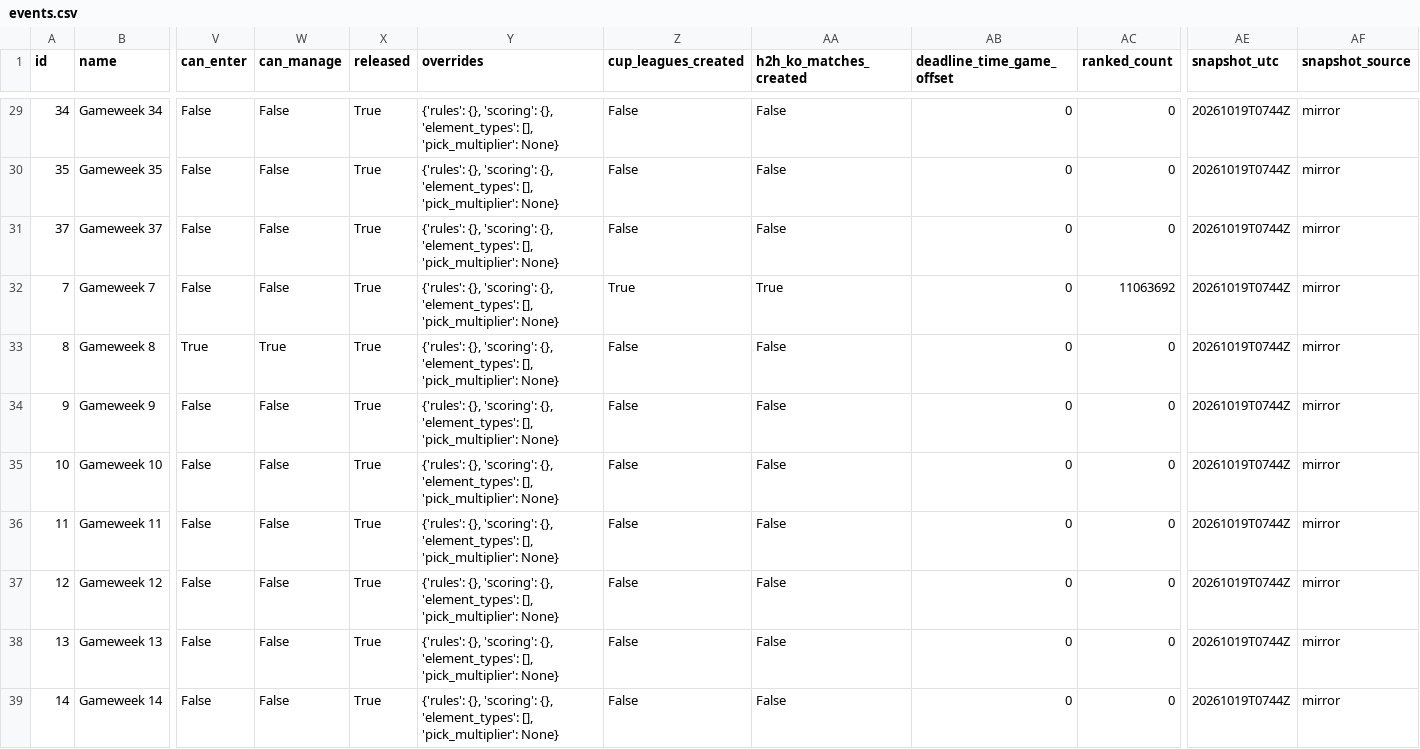
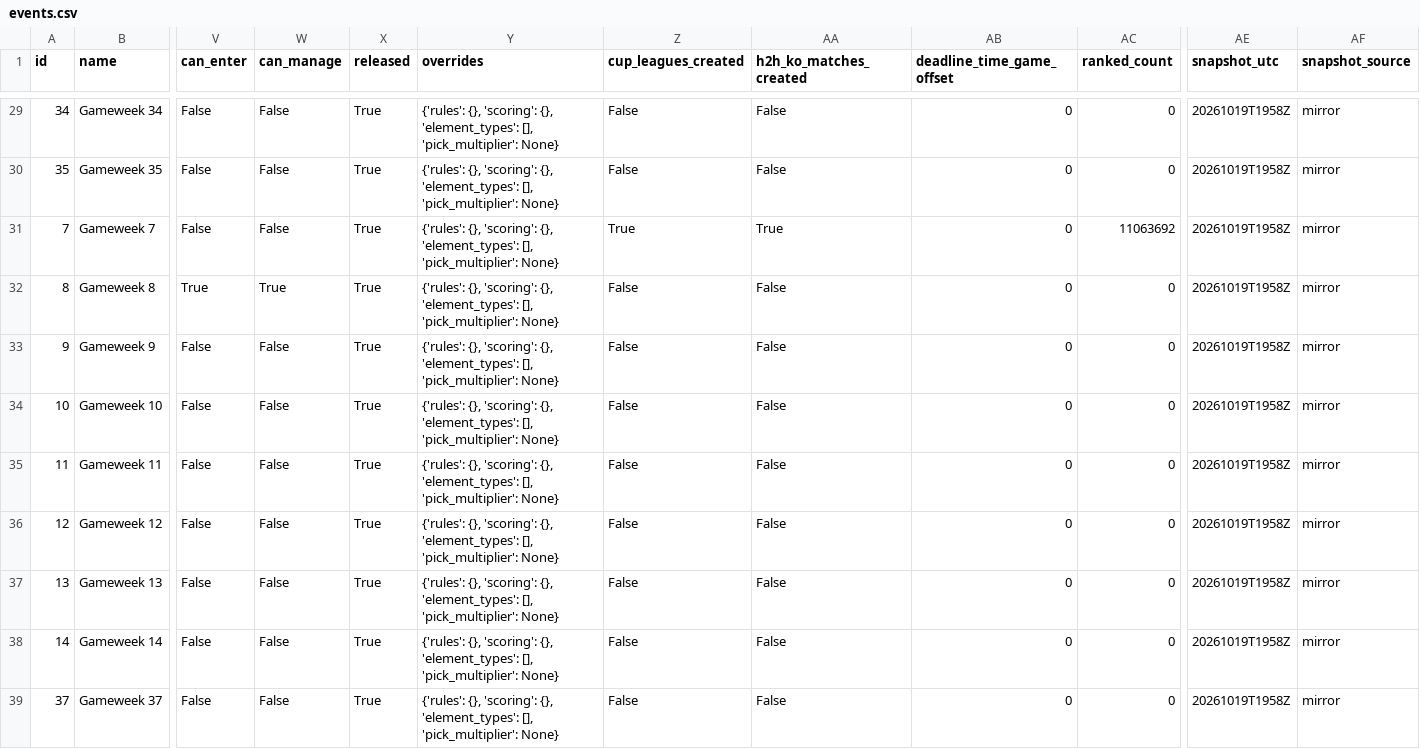
Before and after one commit to tanweirenbryan-bot/fpl-hub, a CSV file: data/latest/events.csv, drawn as a sheet; only a part is shown, gaps mark what is left out; removed rows and columns are numbered as before the commit, all else as after; rows hold the shown columns only; the diff covers the shown part only; the diff names each change by its address in the sheet, - before the commit and + after, or states it on an @@ line.

```diff
--- a/data/latest/events.csv
+++ b/data/latest/events.csv
-AE29:AE30 (snapshot_utc): 20261019T0744Z
+AE29:AE30 (snapshot_utc): 20261019T1958Z
-row 31: 37 | Gameweek 37 | False | False | True | {'rules': {}, 'scoring': {}, 'element_types': [], 'pick_multiplier': None} | False | False | 0 | 0 | 20261019T0744Z | mirror
-AE31:AE38 (snapshot_utc): 20261019T0744Z
+AE31:AE38 (snapshot_utc): 20261019T1958Z
+row 39: 37 | Gameweek 37 | False | False | True | {'rules': {}, 'scoring': {}, 'element_types': [], 'pick_multiplier': None} | False | False | 0 | 0 | 20261019T1958Z | mirror
```
Also changed, not shown: 27 edited cells elsewhere in this file, data/latest/teams.csv, 4 other files.
